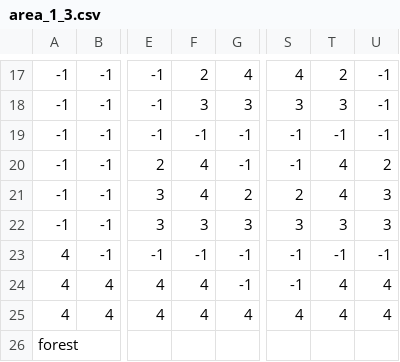
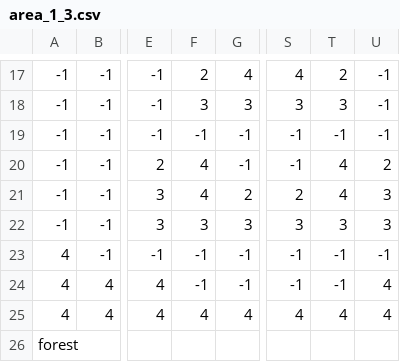
Before and after one commit to jupiterio/girl, a CSV file: assets/maps/area_1_3.csv, drawn as a sheet; only a part is shown, gaps mark what is left out; the diff names each change by its address in the sheet, - before the commit and + after, or states it on an @@ line.

```diff
--- a/assets/maps/area_1_3.csv
+++ b/assets/maps/area_1_3.csv
-F24: 4
+F24: -1
-T24: 4
+T24: -1
```
Also changed, not shown: 2 other files.
